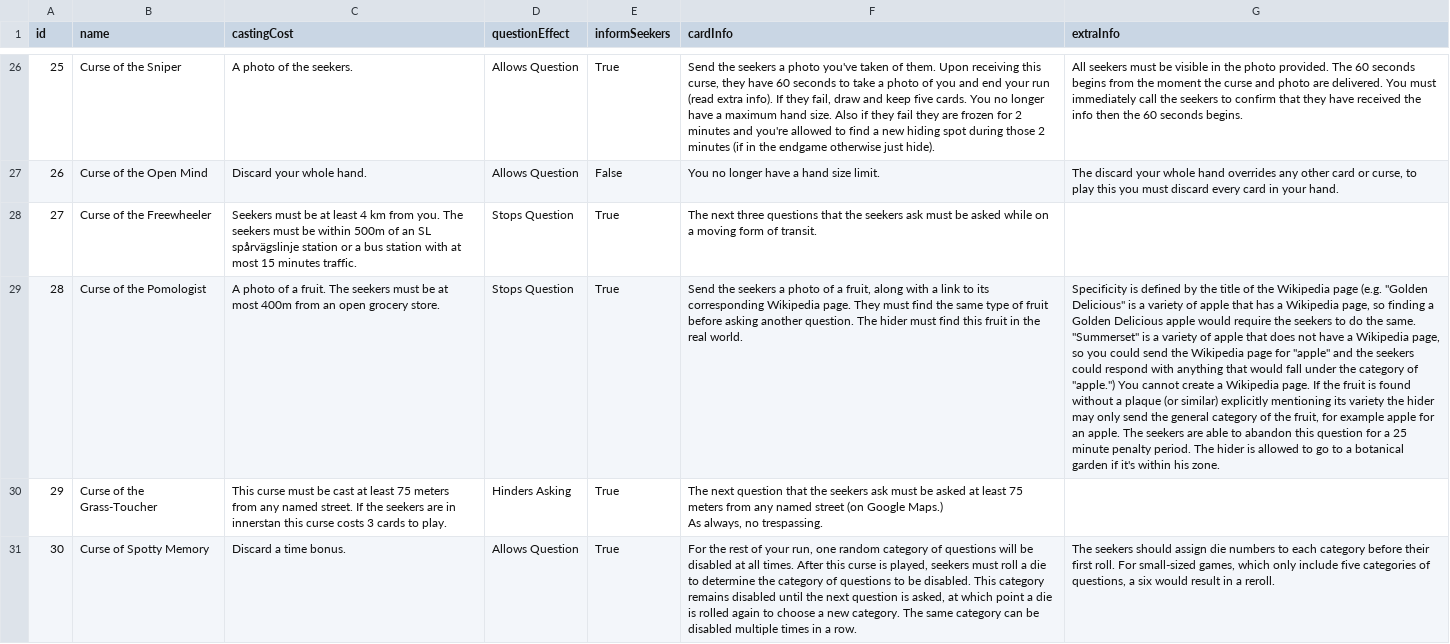
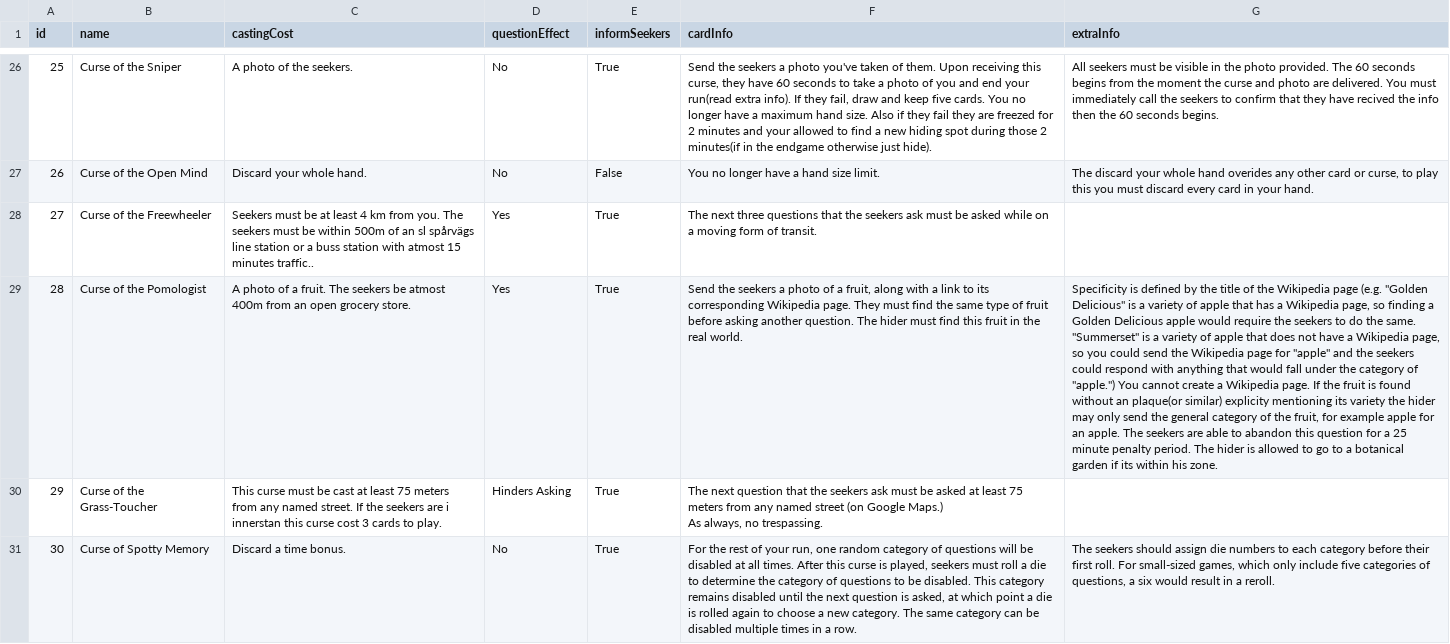
Before and after one commit to Legaj/Lampskene, a CSV file: curses.csv, drawn as a sheet; only a part is shown, gaps mark what is left out; the diff covers the shown part only; the diff names each change by its address in the sheet, - before the commit and + after, or states it on an @@ line.

Commit message:
Update curses.csv

```diff
--- a/curses.csv
+++ b/curses.csv
-D26:D27 (questionEffect): Allows Question
+D26:D27 (questionEffect): No
-F26 (cardInfo): …end your run (read extra info). If they fail, draw and keep five cards. You no longer have a maximum hand size. Also if they fail they are frozen for 2 minutes and you're allowed to find a new hiding spot during those 2 minutes (if in the…
+F26 (cardInfo): …end your run(read extra info). If they fail, draw and keep five cards. You no longer have a maximum hand size. Also if they fail they are freezed for 2 minutes and your allowed to find a new hiding spot during those 2 minutes(if in the…
-G26 (extraInfo): …they have received the info…
+G26 (extraInfo): …they have recived the info…
-G27 (extraInfo): …whole hand overrides any other…
+G27 (extraInfo): …whole hand overides any other…
-C28 (castingCost): …of an SL spårvägslinje station or a bus station with at most 15 minutes traffic.
+C28 (castingCost): …of an sl spårvägs line station or a buss station with atmost 15 minutes traffic..
-D28:D29 (questionEffect): Stops Question
+D28:D29 (questionEffect): Yes
-C29 (castingCost): …The seekers must be at most 400m from…
+C29 (castingCost): …The seekers be atmost 400m from…
-G29 (extraInfo): …found without a plaque (or similar) explicitly mentioning its variety the hider may only send the general category of the fruit, for example apple for an apple. The seekers are able to abandon this question for a 25 minute penalty period. The hider is allowed to go to a botanical garden if it's within his…
+G29 (extraInfo): …found without an plaque(or similar) explicity mentioning its variety the hider may only send the general category of the fruit, for example apple for an apple. The seekers are able to abandon this question for a 25 minute penalty period. The hider is allowed to go to a botanical garden if its within his…
-C30 (castingCost): …seekers are in innerstan this curse costs 3 cards…
+C30 (castingCost): …seekers are i innerstan this curse cost 3 cards…
-D31 (questionEffect): Allows Question
+D31 (questionEffect): No
```
Also changed, not shown: 6 added rows, 1 removed row, 114 edited cells and row numbers in column A elsewhere in this file.
